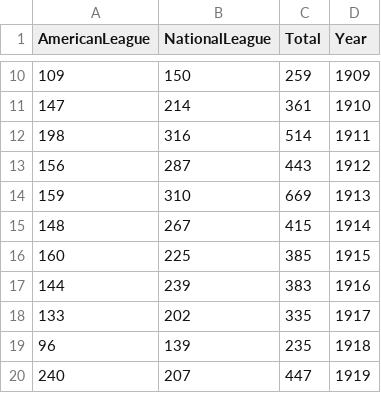
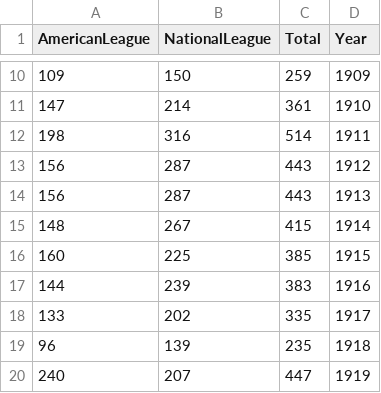
Before and after one commit to chrisfisch914/CS416-Project2, a CSV file: homeruns.csv, drawn as a sheet; only a part is shown, gaps mark what is left out; removed rows and columns are numbered as before the commit, all else as after; the diff names each change by its address in the sheet, - before the commit and + after, or states it on an @@ line.

```diff
--- a/homeruns.csv
+++ b/homeruns.csv
-row 14: 159 | 310 | 669 | 1913
+row 14: 156 | 287 | 443 | 1913
```
Also changed, not shown: 1 other file.
